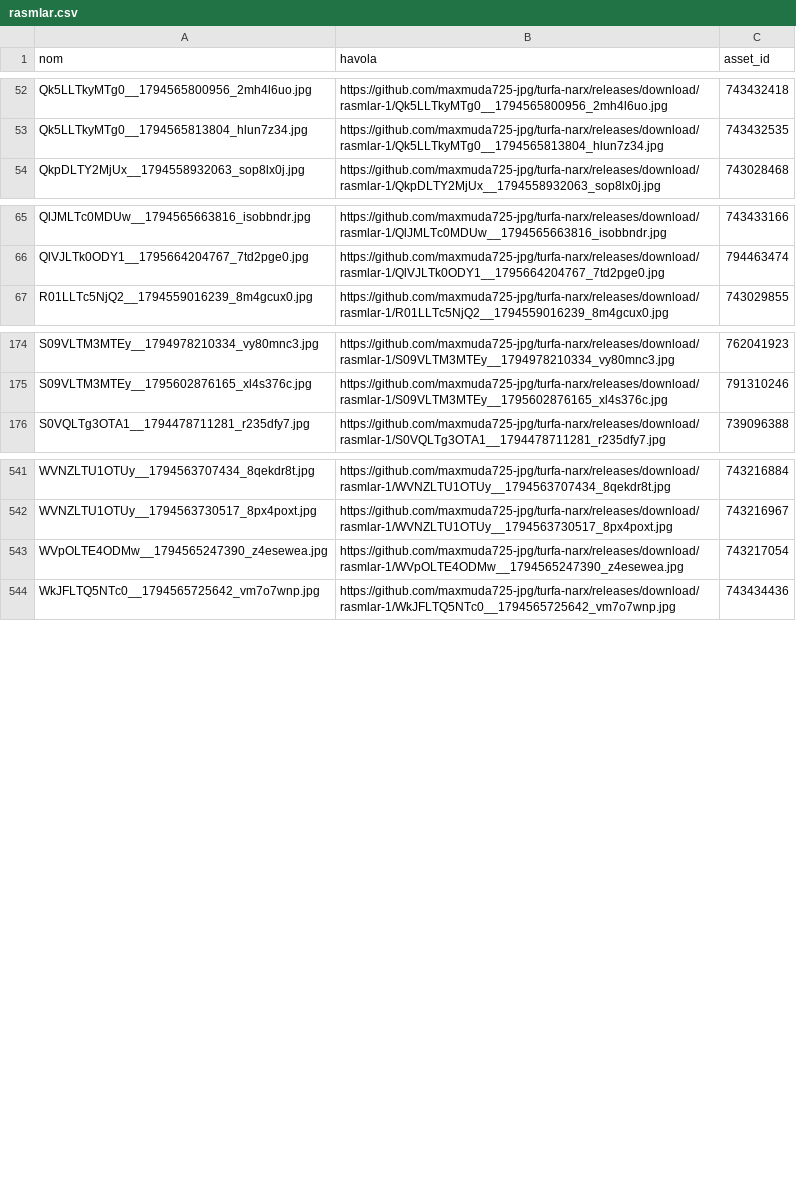
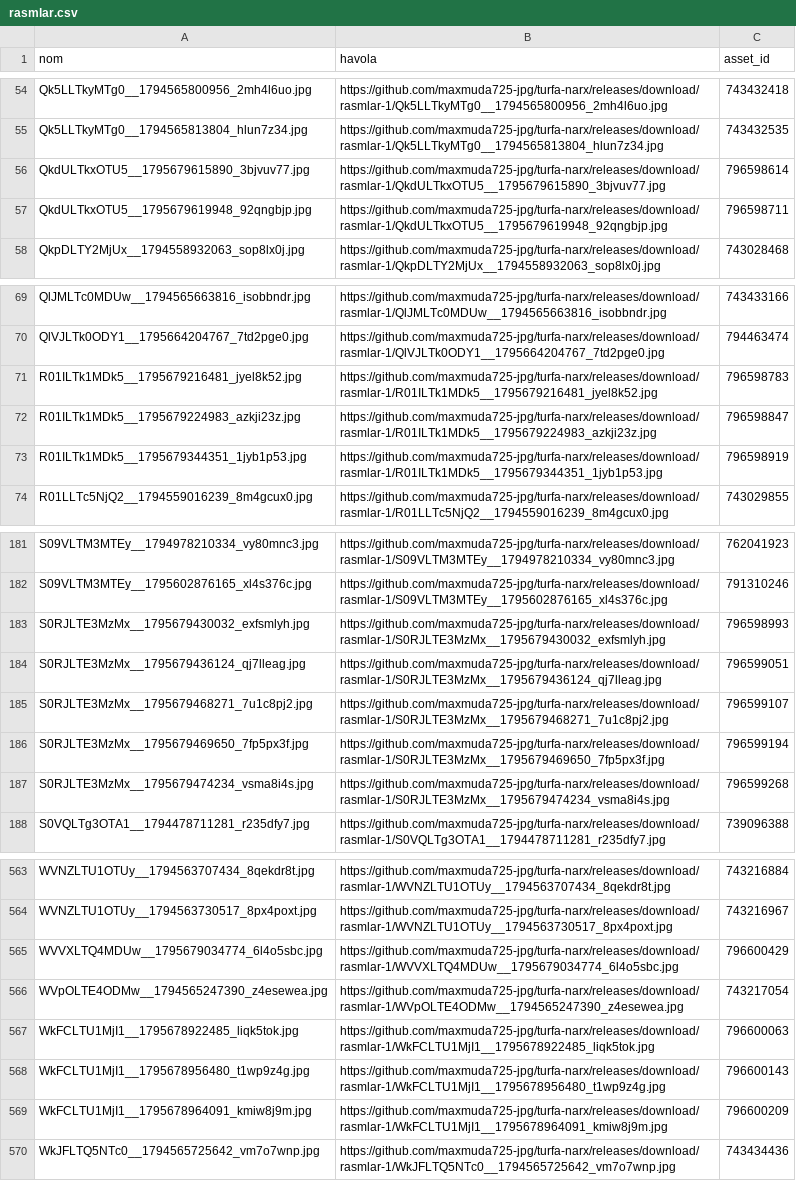
Before and after one commit to maxmuda725-jpg/turfa-narx, a CSV file: baza/rasmlar.csv, drawn as a sheet; only a part is shown, gaps mark what is left out; the diff covers the shown part only; the diff names each change by its address in the sheet, - before the commit and + after, or states it on an @@ line.

Commit message:
Rasmlar GitHub'ga ko'chirildi

```diff
--- a/baza/rasmlar.csv
+++ b/baza/rasmlar.csv
+row 56: QkdULTkxOTU5__1795679615890_3bjvuv77.jpg | https://github.com/maxmuda725-jpg/turfa-narx/releases/download/rasmlar-1/QkdULTkxOTU5__1795679615890_3bjvuv77.jpg | 796598614
+row 57: QkdULTkxOTU5__1795679619948_92qngbjp.jpg | https://github.com/maxmuda725-jpg/turfa-narx/releases/download/rasmlar-1/QkdULTkxOTU5__1795679619948_92qngbjp.jpg | 796598711
+row 71: R01ILTk1MDk5__1795679216481_jyel8k52.jpg | https://github.com/maxmuda725-jpg/turfa-narx/releases/download/rasmlar-1/R01ILTk1MDk5__1795679216481_jyel8k52.jpg | 796598783
+row 72: R01ILTk1MDk5__1795679224983_azkji23z.jpg | https://github.com/maxmuda725-jpg/turfa-narx/releases/download/rasmlar-1/R01ILTk1MDk5__1795679224983_azkji23z.jpg | 796598847
+row 73: R01ILTk1MDk5__1795679344351_1jyb1p53.jpg | https://github.com/maxmuda725-jpg/turfa-narx/releases/download/rasmlar-1/R01ILTk1MDk5__1795679344351_1jyb1p53.jpg | 796598919
+row 183: S0RJLTE3MzMx__1795679430032_exfsmlyh.jpg | https://github.com/maxmuda725-jpg/turfa-narx/releases/download/rasmlar-1/S0RJLTE3MzMx__1795679430032_exfsmlyh.jpg | 796598993
+row 184: S0RJLTE3MzMx__1795679436124_qj7lleag.jpg | https://github.com/maxmuda725-jpg/turfa-narx/releases/download/rasmlar-1/S0RJLTE3MzMx__1795679436124_qj7lleag.jpg | 796599051
+row 185: S0RJLTE3MzMx__1795679468271_7u1c8pj2.jpg | https://github.com/maxmuda725-jpg/turfa-narx/releases/download/rasmlar-1/S0RJLTE3MzMx__1795679468271_7u1c8pj2.jpg | 796599107
+row 186: S0RJLTE3MzMx__1795679469650_7fp5px3f.jpg | https://github.com/maxmuda725-jpg/turfa-narx/releases/download/rasmlar-1/S0RJLTE3MzMx__1795679469650_7fp5px3f.jpg | 796599194
+row 187: S0RJLTE3MzMx__1795679474234_vsma8i4s.jpg | https://github.com/maxmuda725-jpg/turfa-narx/releases/download/rasmlar-1/S0RJLTE3MzMx__1795679474234_vsma8i4s.jpg | 796599268
+row 565: WVVXLTQ4MDUw__1795679034774_6l4o5sbc.jpg | https://github.com/maxmuda725-jpg/turfa-narx/releases/download/rasmlar-1/WVVXLTQ4MDUw__1795679034774_6l4o5sbc.jpg | 796600429
+row 567: WkFCLTU1MjI1__1795678922485_liqk5tok.jpg | https://github.com/maxmuda725-jpg/turfa-narx/releases/download/rasmlar-1/WkFCLTU1MjI1__1795678922485_liqk5tok.jpg | 796600063
+row 568: WkFCLTU1MjI1__1795678956480_t1wp9z4g.jpg | https://github.com/maxmuda725-jpg/turfa-narx/releases/download/rasmlar-1/WkFCLTU1MjI1__1795678956480_t1wp9z4g.jpg | 796600143
+row 569: WkFCLTU1MjI1__1795678964091_kmiw8j9m.jpg | https://github.com/maxmuda725-jpg/turfa-narx/releases/download/rasmlar-1/WkFCLTU1MjI1__1795678964091_kmiw8j9m.jpg | 796600209
```
Also changed, not shown: 13 added rows elsewhere in this file.
